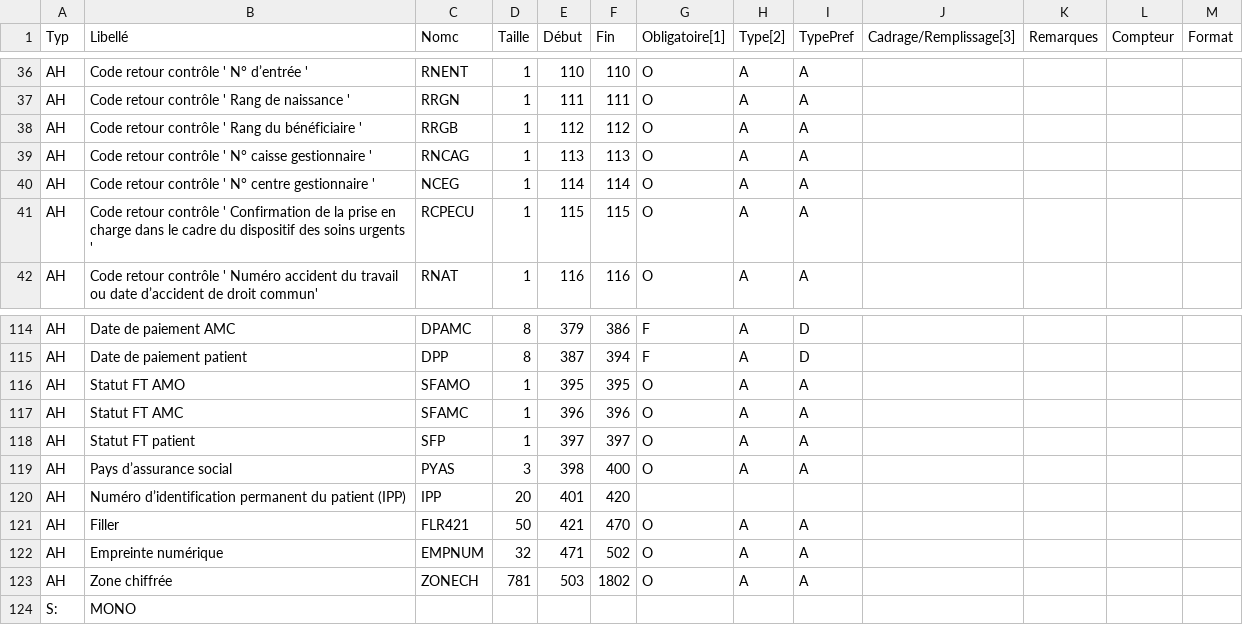
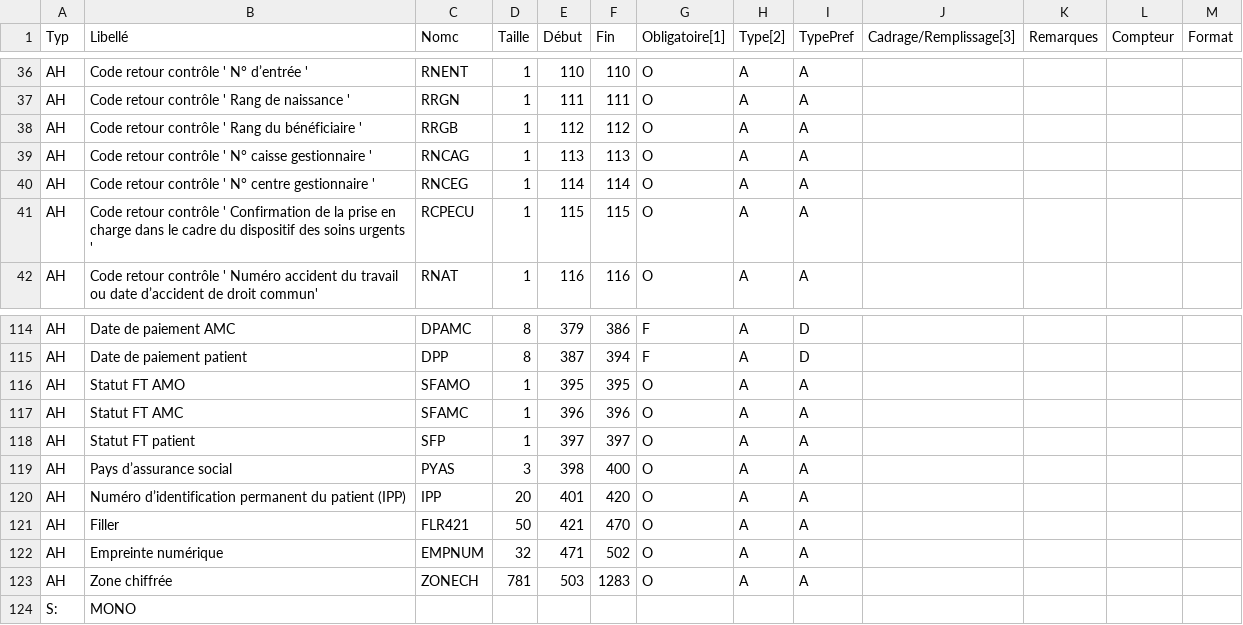
Before and after one commit to hkara2/pmsixml, a CSV file: src/main/resources/fr/gpmsi/pmsixml/anohospV013.csv, drawn as a sheet; only a part is shown, gaps mark what is left out.

Commit message:
Correction NCEG EN RNCEG (plus cohérent) et longueur ZONECH : 1802

```diff
--- a/src/main/resources/fr/gpmsi/pmsixml/anohospV013.csv
+++ b/src/main/resources/fr/gpmsi/pmsixml/anohospV013.csv
@@ -39,3 +39,3 @@ AH;Code retour contrôle ' Rang du bénéficiaire ' ;RRGB;1;112;112;O;A;A;;;;
 AH;Code retour contrôle ' N° caisse gestionnaire ' ;RNCAG;1;113;113;O;A;A;;;;
-AH;Code retour contrôle ' N° centre gestionnaire ' ;NCEG;1;114;114;O;A;A;;;;
+AH;Code retour contrôle ' N° centre gestionnaire ' ;RNCEG;1;114;114;O;A;A;;;;
 AH;Code retour contrôle ' Confirmation de la prise en charge dans le cadre du dispositif des soins urgents ' ;RCPECU;1;115;115;O;A;A;;;;
@@ -119,6 +119,6 @@ AH;Statut FT patient ;SFP;1;397;397;O;A;A;;;;
 AH;Pays d’assurance social ;PYAS;3;398;400;O;A;A;;;;
-AH;Numéro d’identification permanent du patient (IPP);IPP;20;401;420;;;;;;;
+AH;Numéro d’identification permanent du patient (IPP);IPP;20;401;420;O;A;A;;;;
 AH;Filler ;FLR421;50;421;470;O;A;A;;;;
 AH;Empreinte numérique ;EMPNUM;32;471;502;O;A;A;;;;
-AH;Zone chiffrée ;ZONECH;781;503;1802;O;A;A;;;;
+AH;Zone chiffrée ;ZONECH;781;503;1283;O;A;A;;;;
 S:;MONO;;;;;;;;;;;
```
Also changed, not shown: 1 other file.
